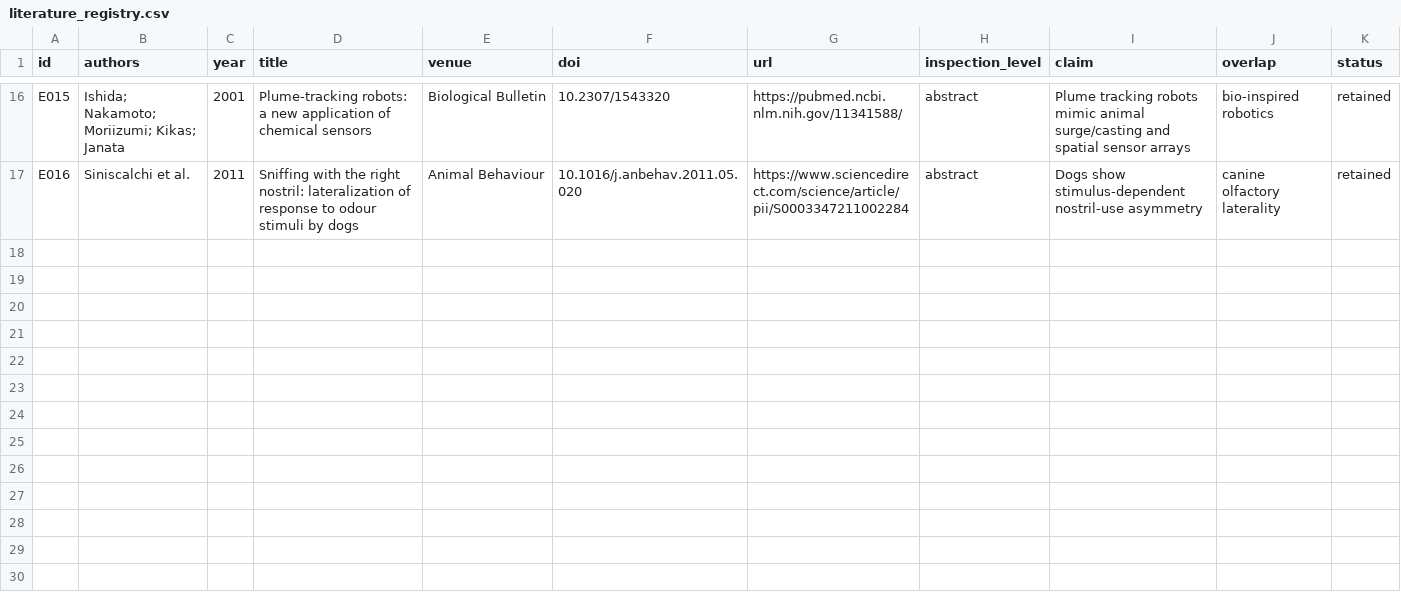
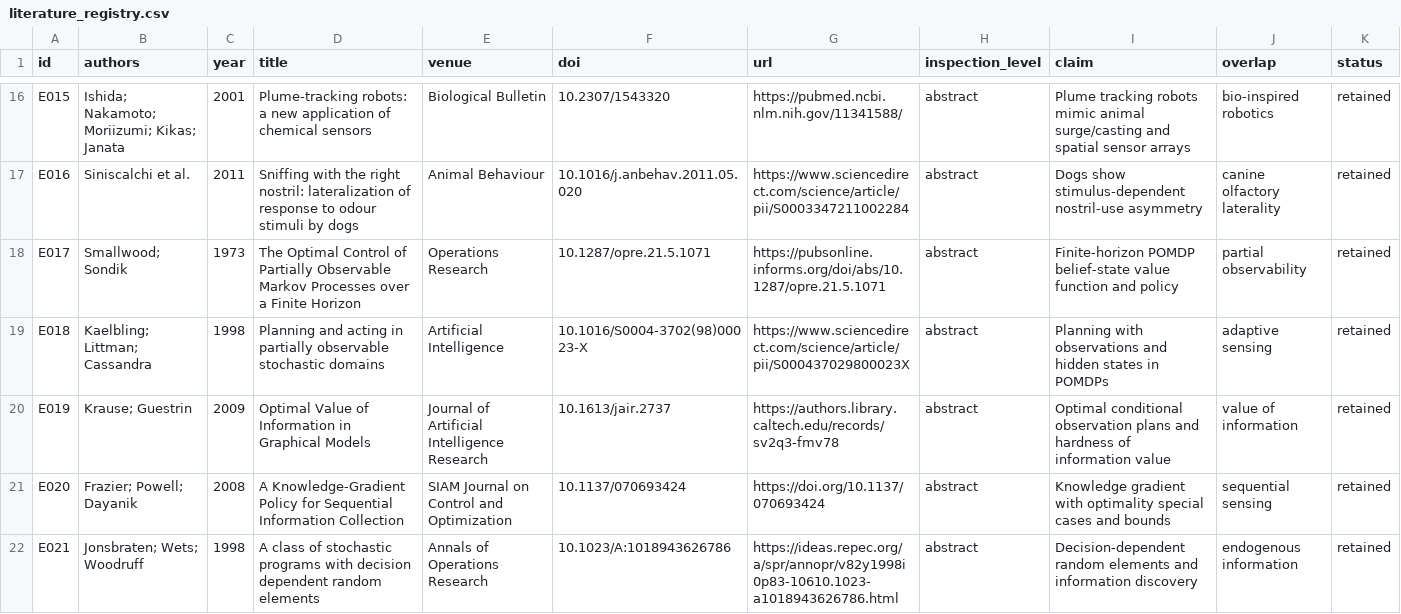
Before and after one commit to Arithmetic-Power-Geometry/Optimization, a CSV file: evidence/literature_registry.csv, drawn as a sheet; only a part is shown, gaps mark what is left out; the diff covers the shown part only.

Commit message:
Prompt 04: evidence/literature_registry.csv

```diff
--- a/evidence/literature_registry.csv
+++ b/evidence/literature_registry.csv
@@ -17 +17,6 @@ E015,"Ishida; Nakamoto; Moriizumi; Kikas; Janata",2001,"Plume-tracking robots: a
 E016,"Siniscalchi et al.",2011,"Sniffing with the right nostril: lateralization of response to odour stimuli by dogs",Animal Behaviour,10.1016/j.anbehav.2011.05.020,https://www.sciencedirect.com/science/article/pii/S0003347211002284,abstract,"Dogs show stimulus-dependent nostril-use asymmetry",canine olfactory laterality,retained
+E017,"Smallwood; Sondik",1973,"The Optimal Control of Partially Observable Markov Processes over a Finite Horizon","Operations Research",10.1287/opre.21.5.1071,https://pubsonline.informs.org/doi/abs/10.1287/opre.21.5.1071,abstract,"Finite-horizon POMDP belief-state value function and policy","partial observability",retained
+E018,"Kaelbling; Littman; Cassandra",1998,"Planning and acting in partially observable stochastic domains","Artificial Intelligence",10.1016/S0004-3702(98)00023-X,https://www.sciencedirect.com/science/article/pii/S000437029800023X,abstract,"Planning with observations and hidden states in POMDPs","adaptive sensing",retained
+E019,"Krause; Guestrin",2009,"Optimal Value of Information in Graphical Models","Journal of Artificial Intelligence Research",10.1613/jair.2737,https://authors.library.caltech.edu/records/sv2q3-fmv78,abstract,"Optimal conditional observation plans and hardness of information value","value of information",retained
+E020,"Frazier; Powell; Dayanik",2008,"A Knowledge-Gradient Policy for Sequential Information Collection","SIAM Journal on Control and Optimization",10.1137/070693424,https://doi.org/10.1137/070693424,abstract,"Knowledge gradient with optimality special cases and bounds","sequential sensing",retained
+E021,"Jonsbraten; Wets; Woodruff",1998,"A class of stochastic programs with decision dependent random elements","Annals of Operations Research",10.1023/A:1018943626786,https://ideas.repec.org/a/spr/annopr/v82y1998i0p83-10610.1023-a1018943626786.html,abstract,"Decision-dependent random elements and information discovery","endogenous information",retained
```
Also changed, not shown: 5 added rows elsewhere in this file.
